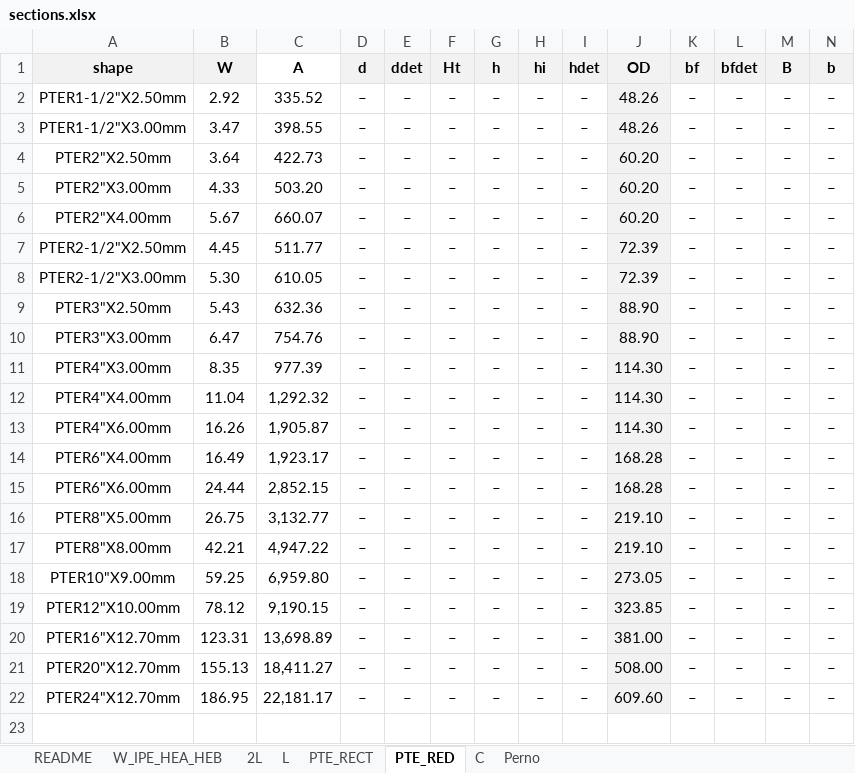
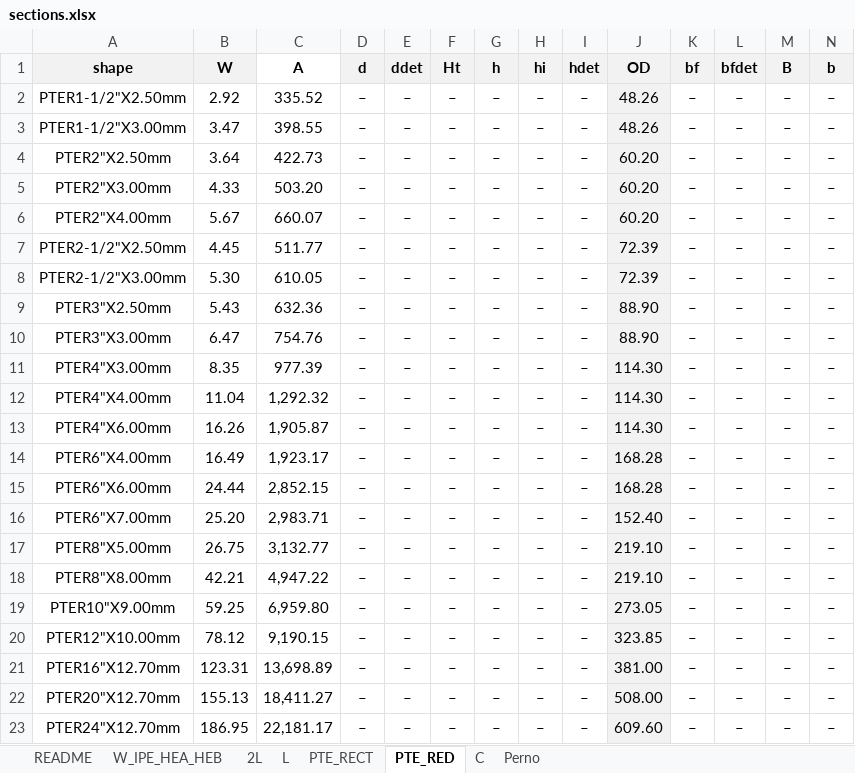
Before and after one commit to Beicker29/StructureLab_HFS_CNT, an Excel workbook: data/sections.xlsx, sheet PTE_RED, drawn as a sheet; only a part is shown; values as stored, in another font and other column widths than the file's, no borders; rows hold the shown columns only; the diff names each change by its address in the sheet, - before the commit and + after, or states it on an @@ line.

```diff
--- a/data/sections.xlsx (sheet PTE_RED)
+++ b/data/sections.xlsx (sheet PTE_RED)
+row 16: PTER6"X7.00mm | 25.20 | 2,983.71 | – | – | – | – | – | – | 152.40 | – | – | – | –
```
Also changed, not shown: sheet W_IPE_HEA_HEB, sheet PTE_RECT, 35 other files.
